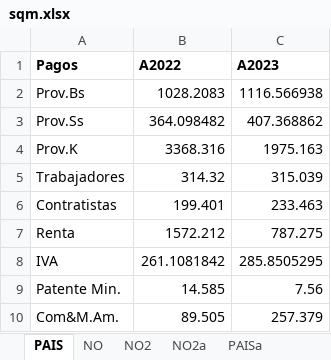
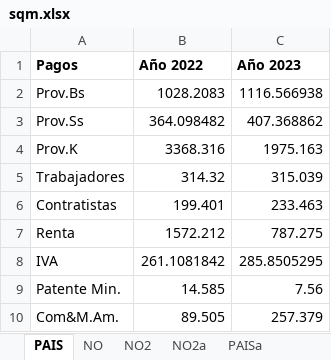
Before and after one commit to alvaro-diaz-valenzuela/impacto-economico, an Excel workbook: data/sqm.xlsx, sheet PAIS, drawn as a sheet; values as stored, in another font and other column widths than the file's, no borders; the diff names each change by its address in the sheet, - before the commit and + after, or states it on an @@ line.

```diff
--- a/data/sqm.xlsx (sheet PAIS)
+++ b/data/sqm.xlsx (sheet PAIS)
-B1: A2022
+B1: Año 2022
-C1: A2023
+C1: Año 2023
```
Also changed, not shown: 1 other file.
